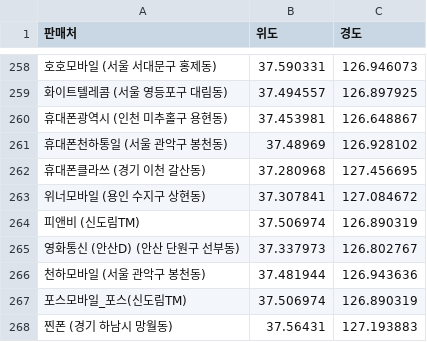
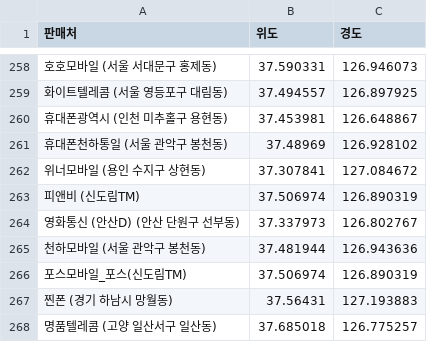
Before and after one commit to moyeonwon/my-project, a CSV file: coordinate.csv, drawn as a sheet; only a part is shown, gaps mark what is left out; the shorter side is filled out with more unchanged rows; the diff names each change by its address in the sheet, - before the commit and + after, or states it on an @@ line.

Commit message:
Update coordinate.csv

```diff
--- a/coordinate.csv
+++ b/coordinate.csv
-row 262: 휴대폰클라쓰 (경기 이천 갈산동) | 37.280968 | 127.456695
```
